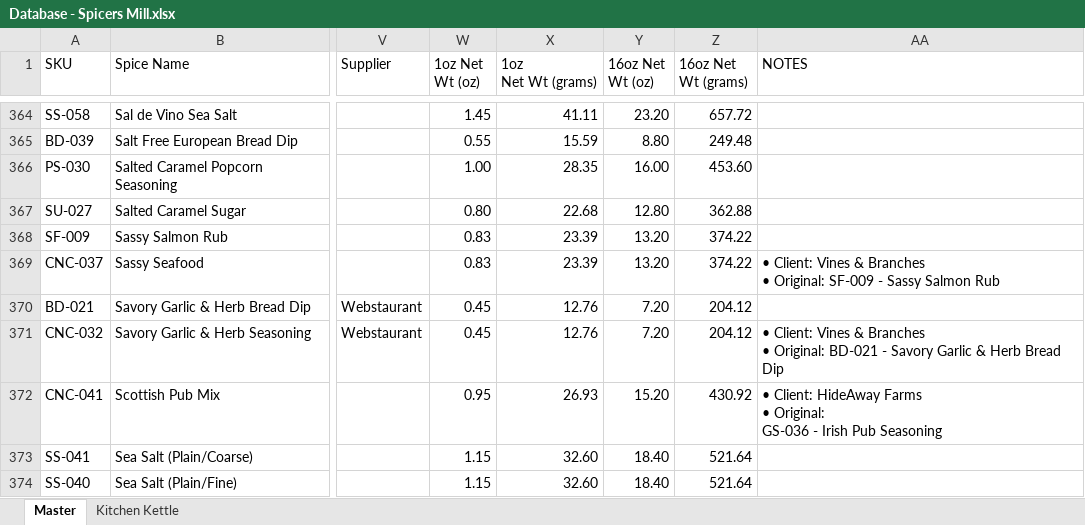
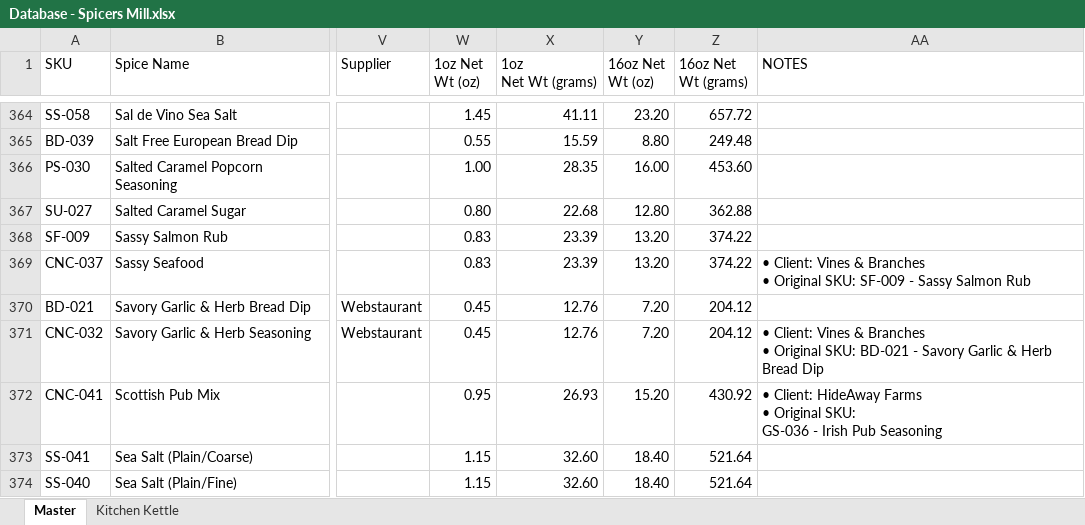
Before and after one commit to chadLinthicum/DATABASE-Spicers_Mill, an Excel workbook: Database - Spicers Mill.xlsx, sheet Master, drawn as a sheet; only a part is shown, gaps mark what is left out; values as stored, in another font and other column widths than the file's, no cell formats; conditional formats and table styles not drawn; ↵ is a line break in a cell; the diff covers the shown part only; the diff names each change by its address in the sheet, - before the commit and + after, or states it on an @@ line.

```diff
--- a/Database - Spicers Mill.xlsx (sheet Master)
+++ b/Database - Spicers Mill.xlsx (sheet Master)
-AA369 (NOTES): …Branches ↵ • Original: SF-009 -…
+AA369 (NOTES): …Branches ↵ • Original SKU: SF-009 -…
-AA371 (NOTES): …Branches ↵ • Original: BD-021 -…
+AA371 (NOTES): …Branches ↵ • Original SKU: BD-021 -…
-AA372 (NOTES): …Farms ↵ • Original: ↵ GS-036 -…
+AA372 (NOTES): …Farms ↵ • Original SKU: ↵ GS-036 -…
```
Also changed, not shown: 1 added row, 1 removed row and 58 edited cells elsewhere in this sheet, cell formats, formulas that keep their value, hidden cells.
